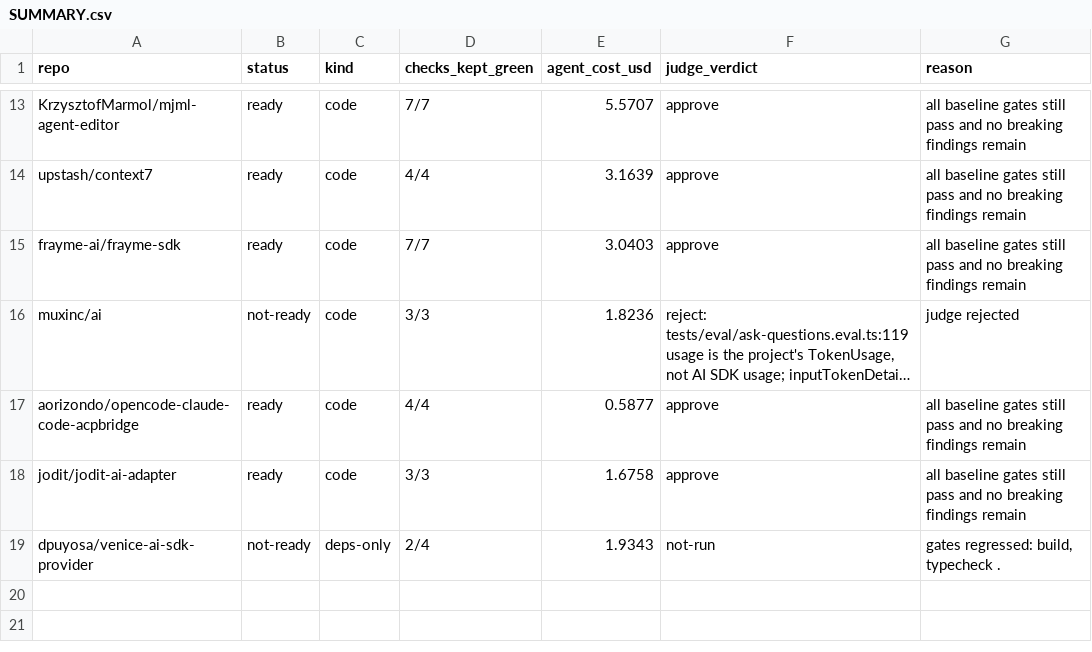
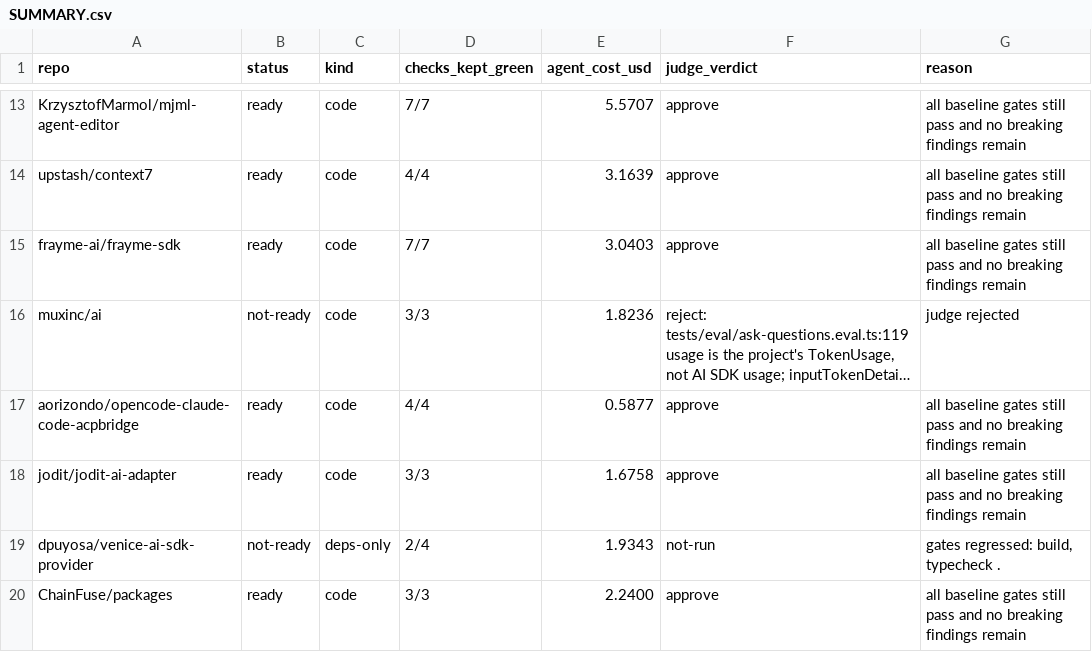
Before and after one commit to JayanthMalladi/shim, a CSV file: drafts/SUMMARY.csv, drawn as a sheet; only a part is shown, gaps mark what is left out; long unchanged cells end in …; the diff names each change by its address in the sheet, - before the commit and + after, or states it on an @@ line.

```diff
--- a/drafts/SUMMARY.csv
+++ b/drafts/SUMMARY.csv
+row 20: ChainFuse/packages | ready | code | 3/3 | 2.2400 | approve | all baseline gates still pass and no breaking findings remain
```
Also changed, not shown: 6 other files.
